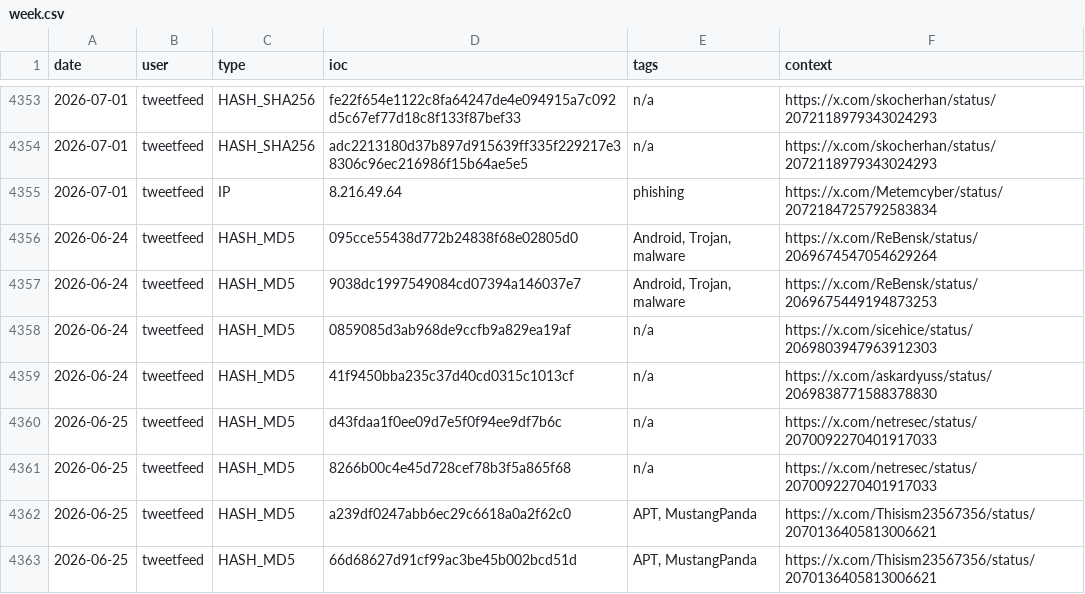
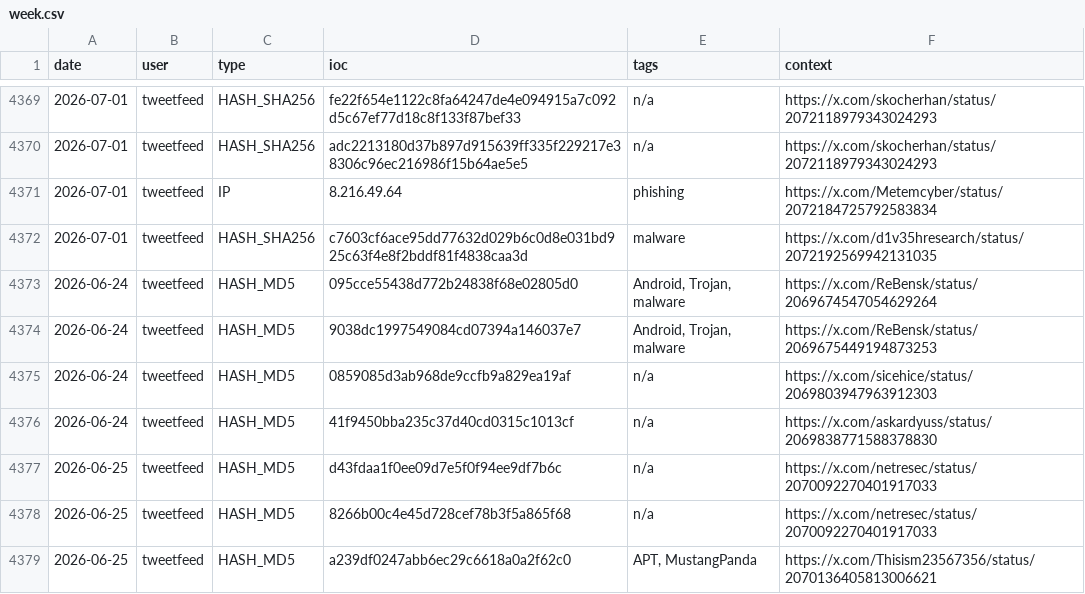
Before and after one commit to Adi-Lyt/vigia-ioc-feed, a CSV file: iocs/week.csv, drawn as a sheet; only a part is shown, gaps mark what is left out; the shorter side is filled out with more unchanged rows; the diff covers the shown part only.

```diff
--- a/iocs/week.csv
+++ b/iocs/week.csv
@@ -4355,2 +4371,3 @@ date,user,type,ioc,tags,context
 2026-07-01,tweetfeed,IP,8.216.49.64,phishing,https://x.com/Metemcyber/status/2072184725792583834
+2026-07-01,tweetfeed,HASH_SHA256,c7603cf6ace95dd77632d029b6c0d8e031bd925c63f4e8f2bddf81f4838caa3d,malware,https://x.com/d1v35hresearch/status/2072192569942131035
 2026-06-24,tweetfeed,HASH_MD5,095cce55438d772b24838f68e02805d0,"Android, Trojan, malware",https://x.com/ReBensk/status/2069674547054629264
```
Also changed, not shown: 16 added rows elsewhere in this file.
